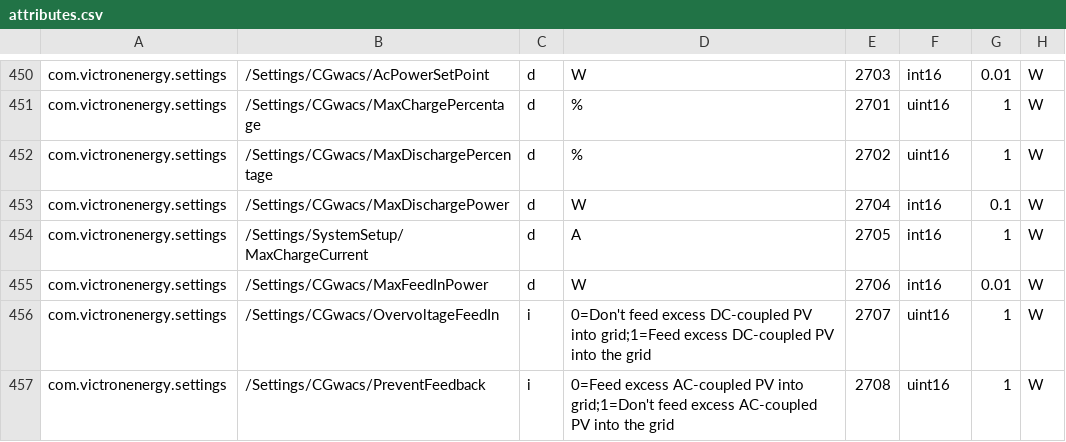
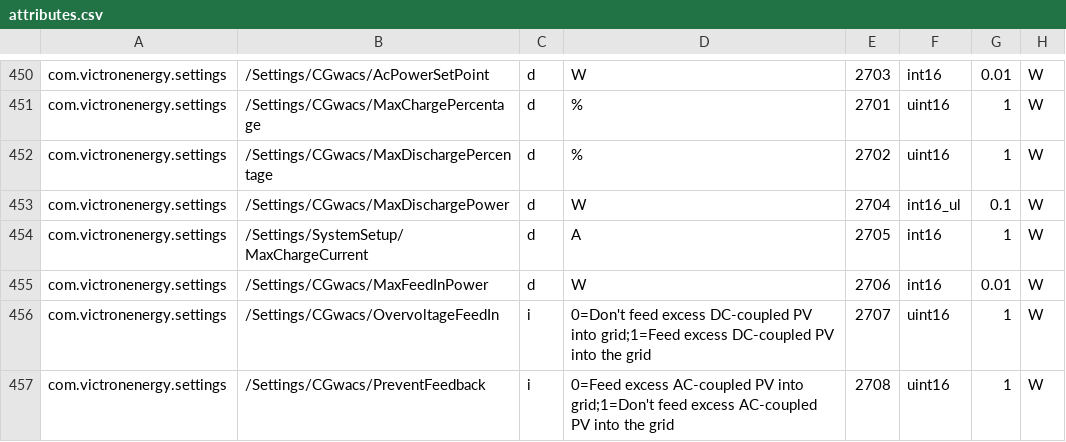
Before and after one commit to victronenergy/dbus_modbustcp, a CSV file: attributes.csv, drawn as a sheet; only a part is shown, gaps mark what is left out.

```diff
--- a/attributes.csv
+++ b/attributes.csv
@@ -452,3 +452,3 @@ com.victronenergy.settings,/Settings/CGwacs/MaxChargePercentage,d,%,2701,uint16,
 com.victronenergy.settings,/Settings/CGwacs/MaxDischargePercentage,d,%,2702,uint16,1,W
-com.victronenergy.settings,/Settings/CGwacs/MaxDischargePower,d,W,2704,int16,0.1,W
+com.victronenergy.settings,/Settings/CGwacs/MaxDischargePower,d,W,2704,int16_ul,0.1,W
 com.victronenergy.settings,/Settings/SystemSetup/MaxChargeCurrent,d,A,2705,int16,1,W
```
Also changed, not shown: 2 other files.
